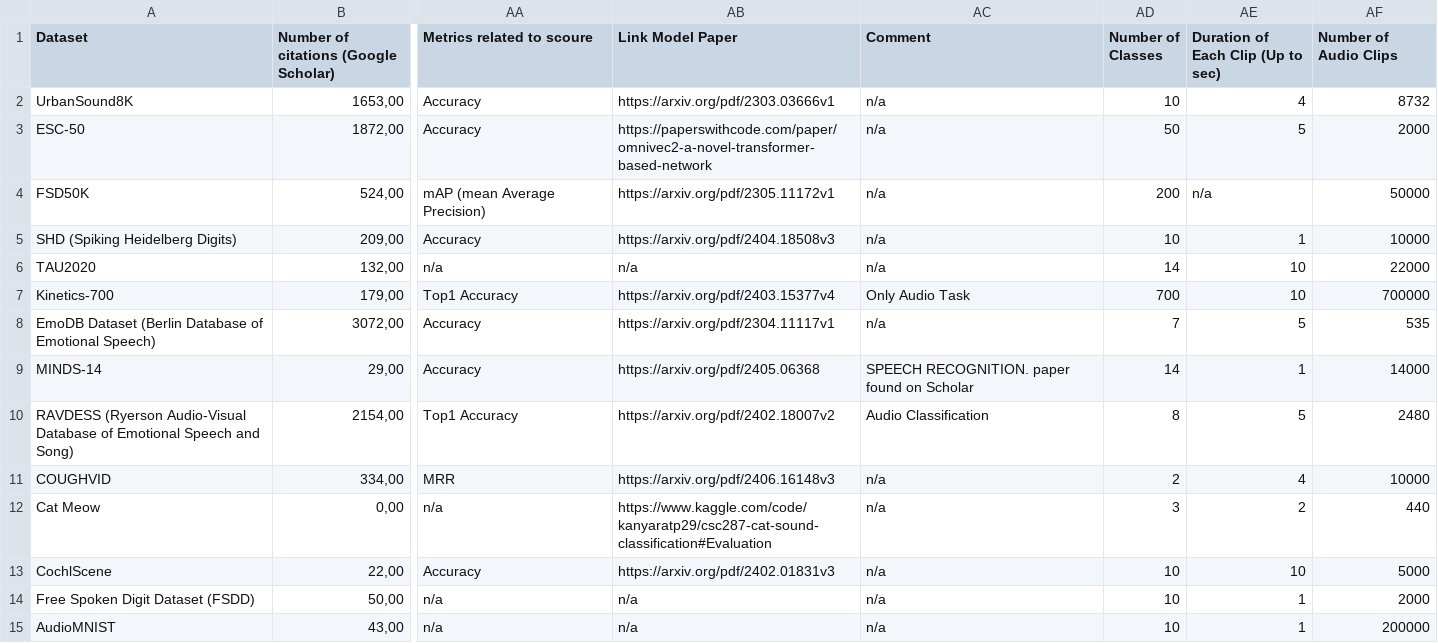
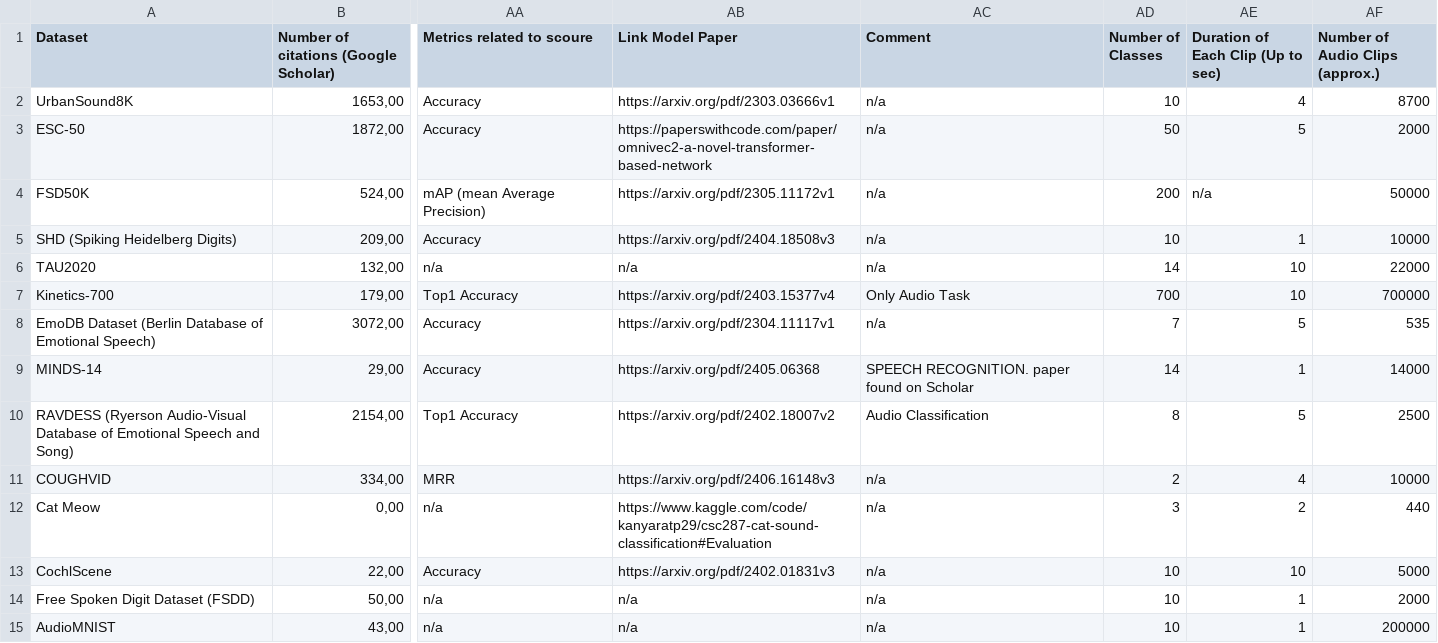
Before and after one commit to lookinALX/Data_Science_and_Co_TU_Wien, a CSV file: BA/ac_datasets_selected.csv (was BA/ac_datasets_selected(Tabelle1).csv), drawn as a sheet; only a part is shown, gaps mark what is left out; the diff names each change by its address in the sheet, - before the commit and + after, or states it on an @@ line.

```diff
--- a/BA/ac_datasets_selected(Tabelle1).csv
+++ b/BA/ac_datasets_selected.csv
-AF1: Number of Audio Clips
+AF1: Number of Audio Clips (approx.)
-AF2 (Number of Audio Clips (approx.)): 8732
+AF2 (Number of Audio Clips (approx.)): 8700
-AF10 (Number of Audio Clips (approx.)): 2480
+AF10 (Number of Audio Clips (approx.)): 2500
```
Also changed, not shown: 1 other file.
